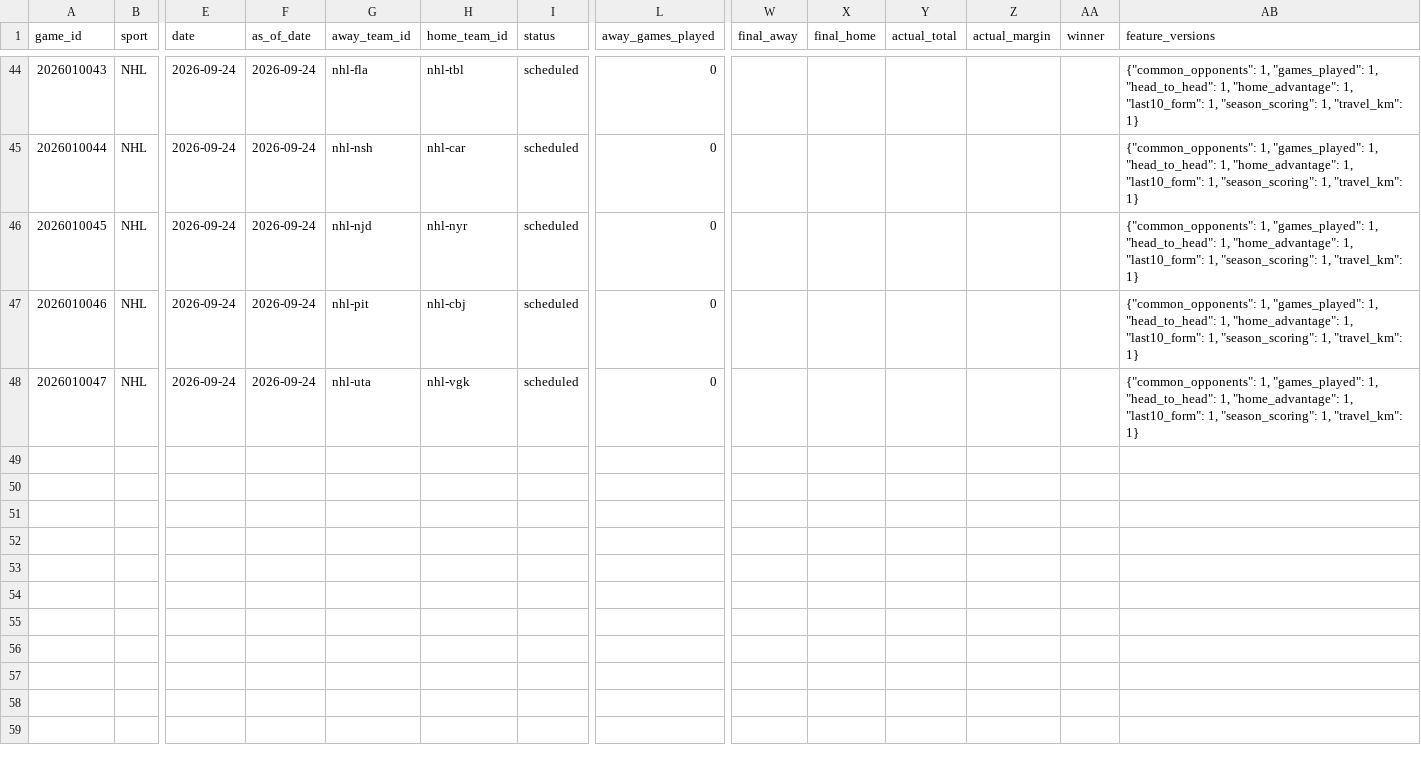
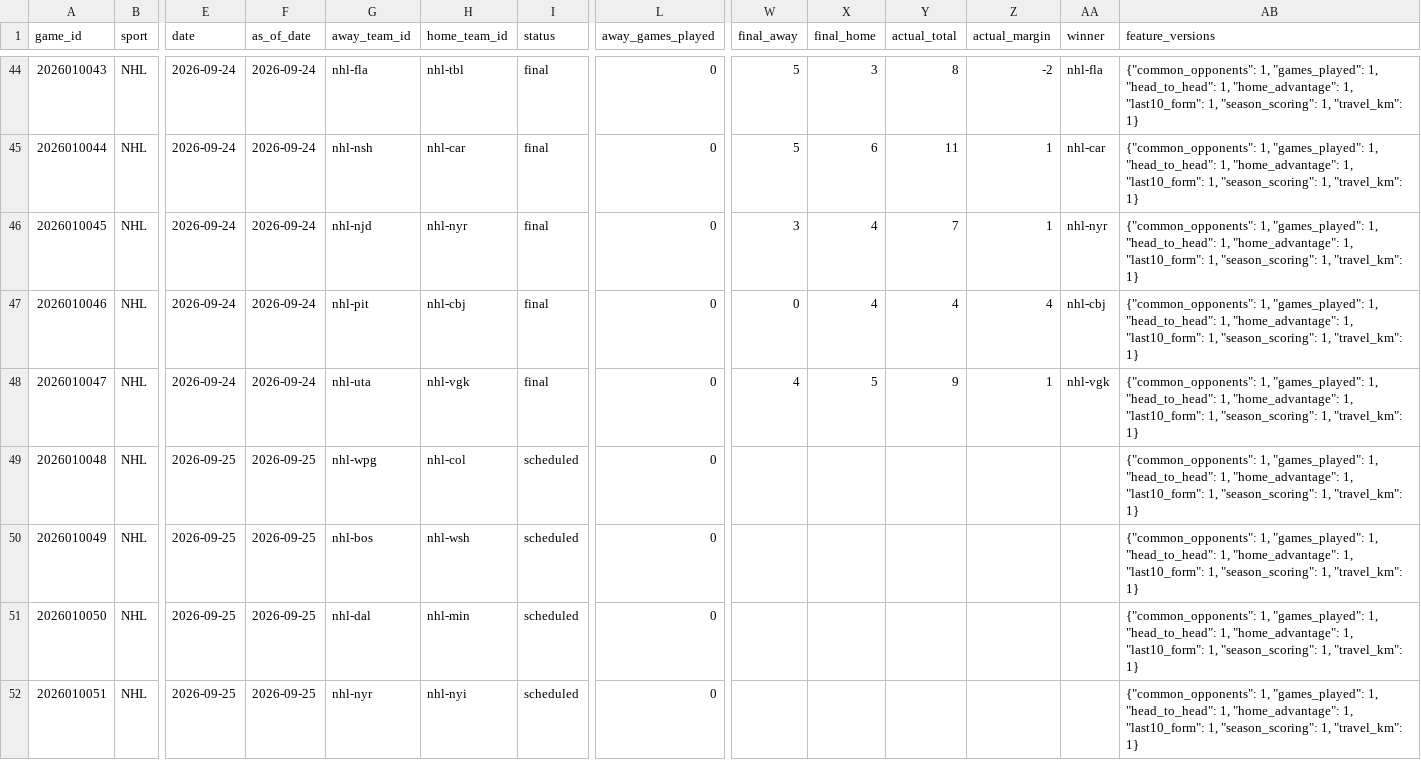
Before and after one commit to jpf5046/basic_betting_model, a CSV file: data/frames/nhl_20262027.csv, drawn as a sheet; only a part is shown, gaps mark what is left out; rows hold the shown columns only; the diff covers the shown part only; the diff names each change by its address in the sheet, - before the commit and + after, or states it on an @@ line.

```diff
--- a/data/frames/nhl_20262027.csv
+++ b/data/frames/nhl_20262027.csv
-I44:I48 (status): scheduled
+I44:I48 (status): final
-W44:W45 (final_away): (empty)
+W44:W45 (final_away): 5
-X44 (final_home): (empty)
+X44 (final_home): 3
-Y44 (actual_total): (empty)
+Y44 (actual_total): 8
-Z44 (actual_margin): (empty)
+Z44 (actual_margin): -2
-AA44 (winner): (empty)
+AA44 (winner): nhl-fla
-X45 (final_home): (empty)
+X45 (final_home): 6
-Y45 (actual_total): (empty)
+Y45 (actual_total): 11
-Z45:Z46 (actual_margin): (empty)
+Z45:Z46 (actual_margin): 1
-AA45 (winner): (empty)
+AA45 (winner): nhl-car
-W46 (final_away): (empty)
+W46 (final_away): 3
-X46:X47 (final_home): (empty)
+X46:X47 (final_home): 4
-Y46 (actual_total): (empty)
+Y46 (actual_total): 7
-AA46 (winner): (empty)
+AA46 (winner): nhl-nyr
-W47 (final_away): (empty)
+W47 (final_away): 0
-Y47 (actual_total): (empty)
+Y47 (actual_total): 4
-Z47 (actual_margin): (empty)
+Z47 (actual_margin): 4
-AA47 (winner): (empty)
+AA47 (winner): nhl-cbj
-W48 (final_away): (empty)
+W48 (final_away): 4
-X48 (final_home): (empty)
+X48 (final_home): 5
-Y48 (actual_total): (empty)
+Y48 (actual_total): 9
-Z48 (actual_margin): (empty)
+Z48 (actual_margin): 1
-AA48 (winner): (empty)
+AA48 (winner): nhl-vgk
+row 49: 2026010048 | NHL | 2026-09-25 | 2026-09-25 | nhl-wpg | nhl-col | scheduled | 0 |  |  |  |  |  | {"common_opponents": 1, "games_played": 1, "head_to_head": 1, "home_advantage": 1, "last10_form": 1, "season_scoring": 1, "travel_km": 1}
+row 50: 2026010049 | NHL | 2026-09-25 | 2026-09-25 | nhl-bos | nhl-wsh | scheduled | 0 |  |  |  |  |  | {"common_opponents": 1, "games_played": 1, "head_to_head": 1, "home_advantage": 1, "last10_form": 1, "season_scoring": 1, "travel_km": 1}
+row 51: 2026010050 | NHL | 2026-09-25 | 2026-09-25 | nhl-dal | nhl-min | scheduled | 0 |  |  |  |  |  | {"common_opponents": 1, "games_played": 1, "head_to_head": 1, "home_advantage": 1, "last10_form": 1, "season_scoring": 1, "travel_km": 1}
+row 52: 2026010051 | NHL | 2026-09-25 | 2026-09-25 | nhl-nyr | nhl-nyi | scheduled | 0 |  |  |  |  |  | {"common_opponents": 1, "games_played": 1, "head_to_head": 1, "home_advantage": 1, "last10_form": 1, "season_scoring": 1, "travel_km": 1}
```
Also changed, not shown: 36 edited cells elsewhere in this file, data/frames/mlb_2026.csv, data/nhl/games_20262027.csv, 6 other files.
